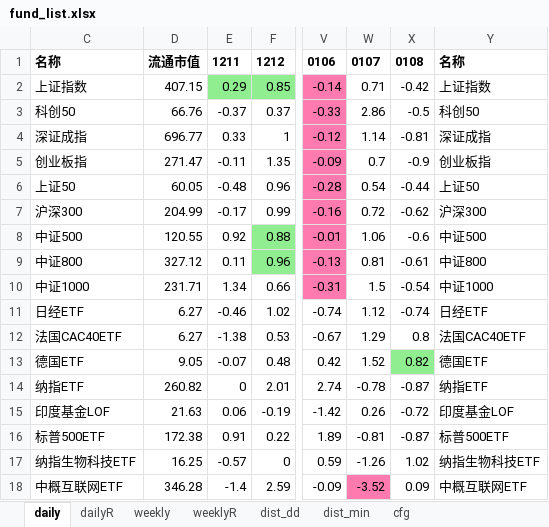
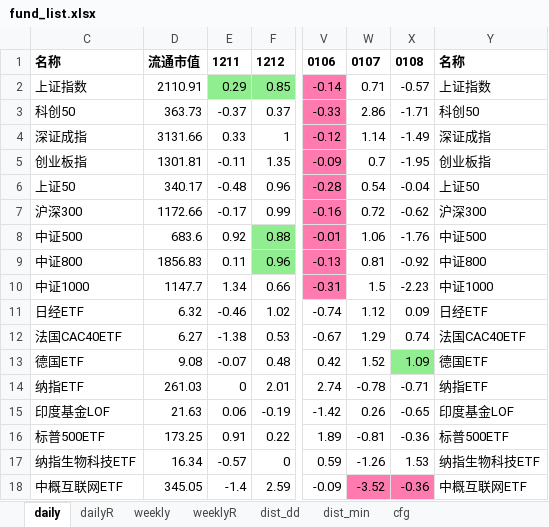
Before and after one commit to aixingkong/view, an Excel workbook: fund_list.xlsx, sheet daily, drawn as a sheet; only a part is shown, gaps mark what is left out; values as stored, in another font and other column widths than the file's, no borders; the diff covers the shown part only; the diff names each change by its address in the sheet, - before the commit and + after, or states it on an @@ line.

```diff
--- a/fund_list.xlsx (sheet daily)
+++ b/fund_list.xlsx (sheet daily)
-D2: 407.15
+D2: 2110.91
-X2: -0.42
+X2: -0.57
-D3: 66.76
+D3: 363.73
-X3: -0.5
+X3: -1.71
-D4: 696.77
+D4: 3131.66
-X4: -0.81
+X4: -1.49
-D5: 271.47
+D5: 1301.81
-X5: -0.9
+X5: -1.95
-D6: 60.05
+D6: 340.17
-X6: -0.44
+X6: -0.04
-D7: 204.99
+D7: 1172.66
-D8: 120.55
+D8: 683.6
-X8: -0.6
+X8: -1.76
-D9: 327.12
+D9: 1856.83
-X9: -0.61
+X9: -0.92
-D10: 231.71
+D10: 1147.7
-X10: -0.54
+X10: -2.23
-D11: 6.27
+D11: 6.32
-X11: -0.74
+X11: 0.09
-X12: 0.8
+X12: 0.74
-D13: 9.05
+D13: 9.08
-X13: 0.82
+X13: 1.09
-D14: 260.82
+D14: 261.03
-X14: -0.87
+X14: -0.71
-X15: -0.72
+X15: -0.65
-D16: 172.38
+D16: 173.25
-X16: -0.87
+X16: -0.36
-D17: 16.25
+D17: 16.34
-X17: 1.02
+X17: 1.53
-D18: 346.28
+D18: 345.05
-X18: 0.09
+X18: -0.36
-X18 fill: none
+X18 fill: #FF7AAF
```
Also changed, not shown: 137 edited cells and cell formats elsewhere in this sheet, sheet dailyR, 2 other files.
